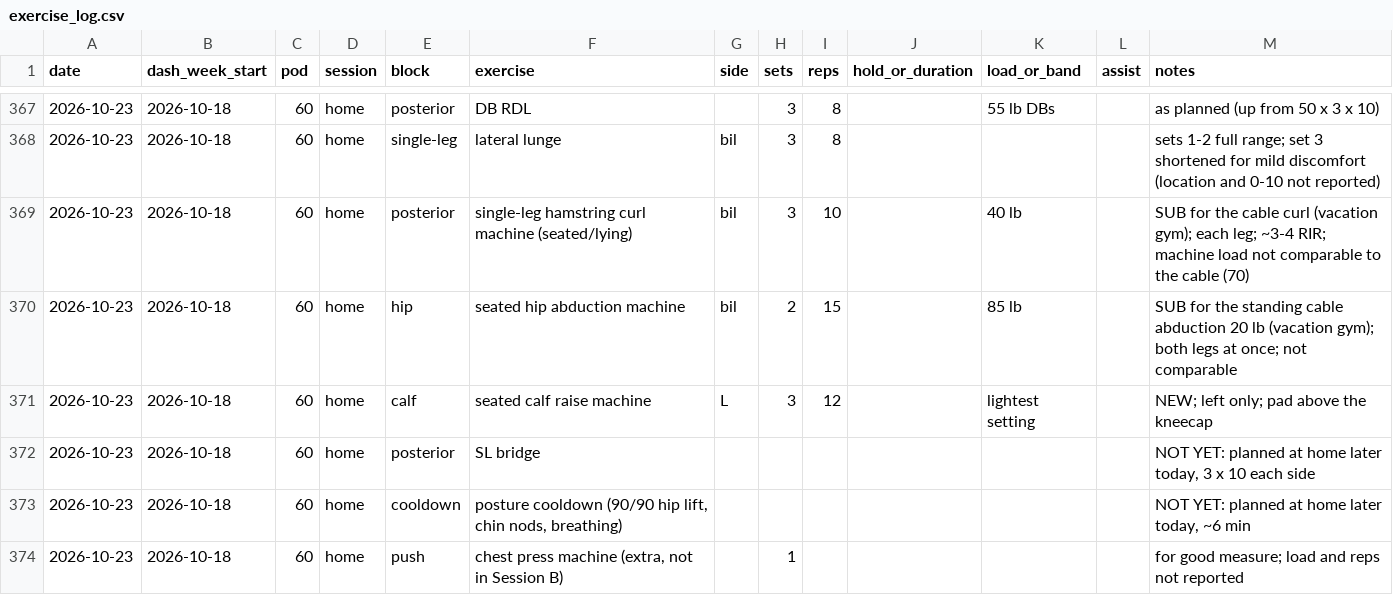
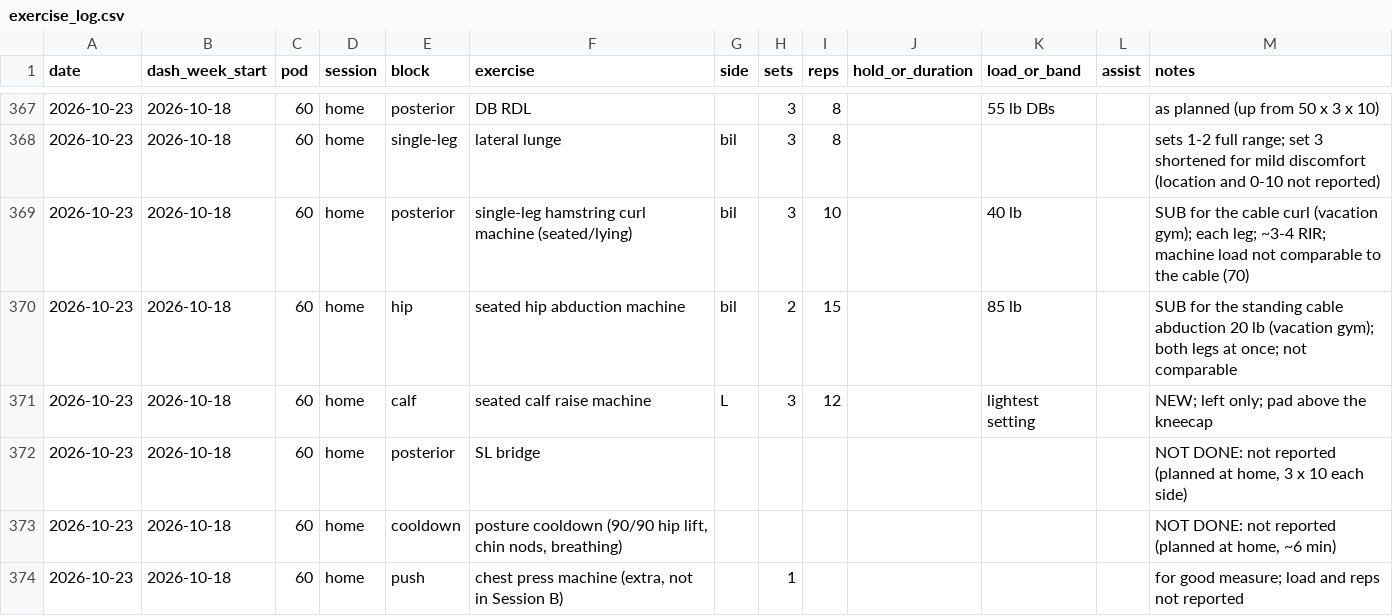
Before and after one commit to bro2jo/leyenda, a CSV file: real/logs/exercise_log.csv, drawn as a sheet; only a part is shown, gaps mark what is left out.

```diff
--- a/real/logs/exercise_log.csv
+++ b/real/logs/exercise_log.csv
@@ -371,4 +371,4 @@ date,dash_week_start,pod,session,block,exercise,side,sets,reps,hold_or_duration,
 2026-10-23,2026-10-18,60,home,calf,seated calf raise machine,L,3,12,,lightest setting,,NEW; left only; pad above the kneecap
-2026-10-23,2026-10-18,60,home,posterior,SL bridge,,,,,,,"NOT YET: planned at home later today, 3 x 10 each side"
-2026-10-23,2026-10-18,60,home,cooldown,"posture cooldown (90/90 hip lift, chin nods, breathing)",,,,,,,"NOT YET: planned at home later today, ~6 min"
+2026-10-23,2026-10-18,60,home,posterior,SL bridge,,,,,,,"NOT DONE: not reported (planned at home, 3 x 10 each side)"
+2026-10-23,2026-10-18,60,home,cooldown,"posture cooldown (90/90 hip lift, chin nods, breathing)",,,,,,,"NOT DONE: not reported (planned at home, ~6 min)"
 2026-10-23,2026-10-18,60,home,push,"chest press machine (extra, not in Session B)",,1,,,,,for good measure; load and reps not reported
```
Also changed, not shown: engine/deeds.csv, real/logs/daily_log.csv, 8 other files.
